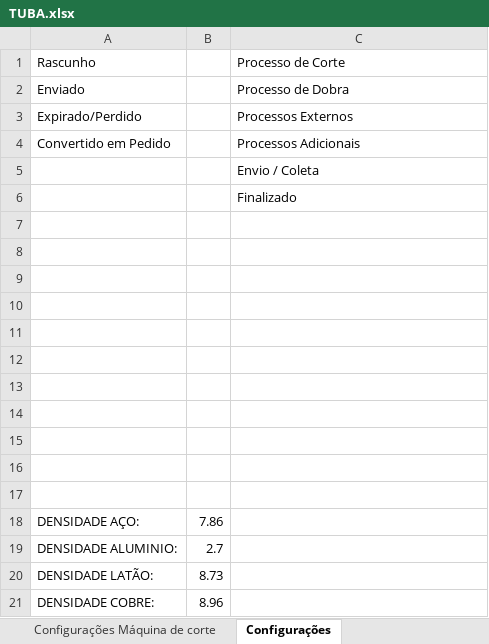
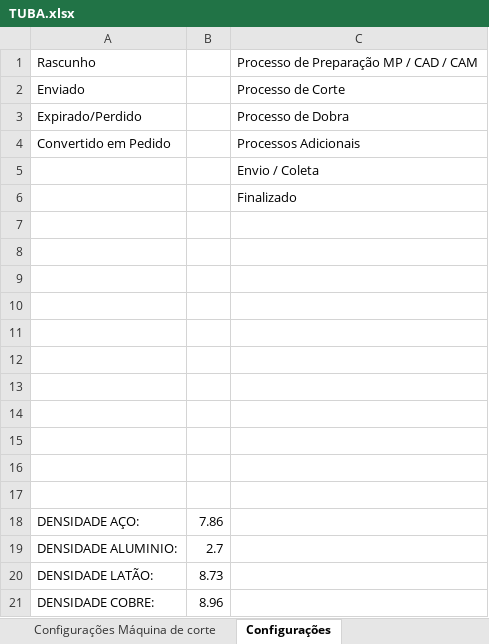
Before and after one commit to rtheuz/PAINEL-TUBA, an Excel workbook: TUBA.xlsx, sheet Configurações, drawn as a sheet; values as stored, in another font and other column widths than the file's, no borders; charts and pictures not drawn; the diff names each change by its address in the sheet, - before the commit and + after, or states it on an @@ line.

```diff
--- a/TUBA.xlsx (sheet Configurações)
+++ b/TUBA.xlsx (sheet Configurações)
-C1: Processo de Corte
+C1: Processo de Preparação MP / CAD / CAM
-C2: Processo de Dobra
+C2: Processo de Corte
-C3: Processos Externos
+C3: Processo de Dobra
```
Also changed, not shown: sheet Orçamentos, sheet Controle de Materiais, sheet Pedidos, sheet Logs, sheet Cadastro de Clientes, sheet Tabelas para cálculos, 4 more sheets, other sheet tabs, formulas that keep their value, charts or pictures, 4 other files.
